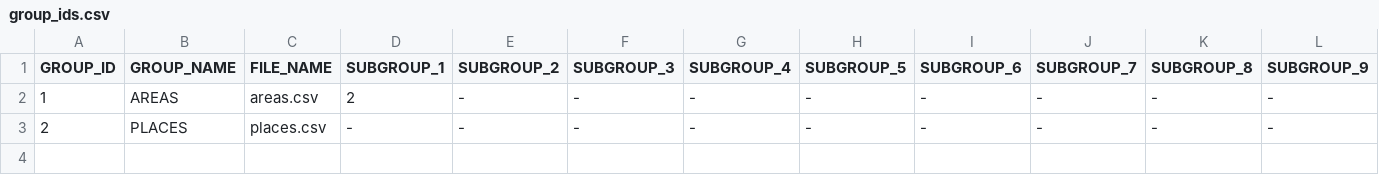
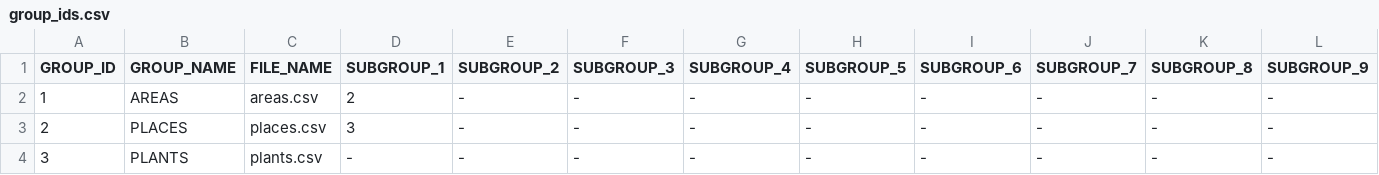
Before and after one commit to Kordishal/ProceduralWorldGeneration, a CSV file: Elements/group_ids.csv, drawn as a sheet; only a part is shown; rows hold the shown columns only; the diff names each change by its address in the sheet, - before the commit and + after, or states it on an @@ line.

Commit message:
Added UI elements to inspect WorldElements. Added PLANTS group with several entries. Added more entries to the PLACES group.

```diff
--- a/Elements/group_ids.csv
+++ b/Elements/group_ids.csv
-D3 (SUBGROUP_1): -
+D3 (SUBGROUP_1): 3
+row 4: 3 | PLANTS | plants.csv | - | - | - | - | - | - | - | - | -
```
Also changed, not shown: 8 other files.
